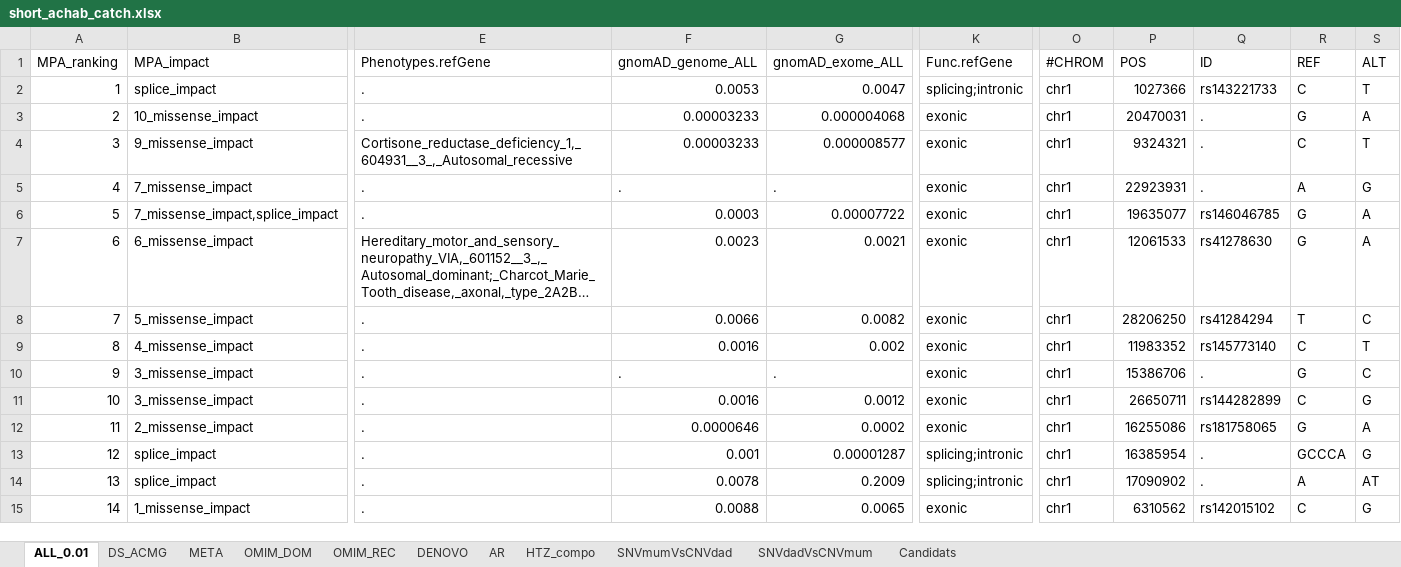
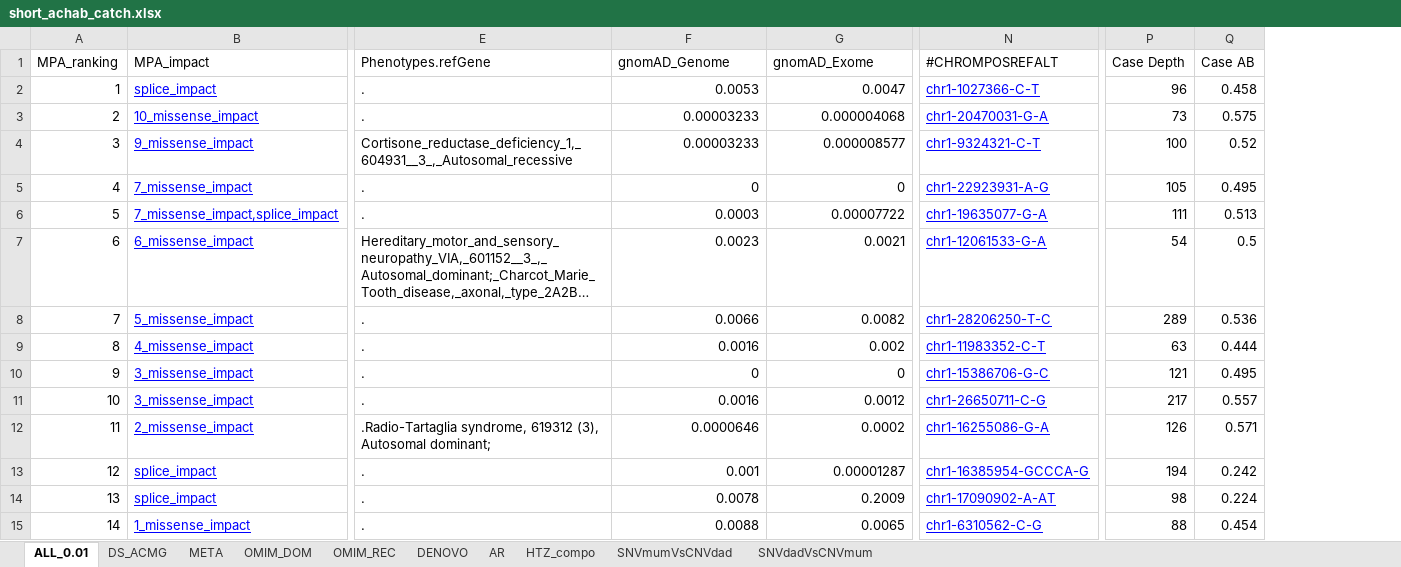
Before and after one commit to mobidic/Captain-ACHAB, an Excel workbook: short_achab_catch.xlsx, sheet ALL_0.01, drawn as a sheet; only a part is shown, gaps mark what is left out; long unchanged cells end in …; values as stored, in another font and other column widths than the file's, no borders; removed rows and columns are numbered as before the commit, all else as after; the diff covers the shown part only; the diff names each change by its address in the sheet, - before the commit and + after, or states it on an @@ line.

```diff
--- a/short_achab_catch.xlsx (sheet ALL_0.01)
+++ b/short_achab_catch.xlsx (sheet ALL_0.01)
-sheet tab: Candidats
-column K (Func.refGene), rows 2-15: splicing;intronic | exonic | exonic | exonic | exonic | exonic | exonic | exonic | exonic | exonic | exonic | splicing;intronic | splicing;intronic | exonic
-column O (#CHROM), rows 2-15: all chr1
-column P (POS), rows 2-15: 1027366 | 20470031 | 9324321 | 22923931 | 19635077 | 12061533 | 28206250 | 11983352 | 15386706 | 26650711 | 16255086 | 16385954 | 17090902 | 6310562
-column Q (ID), rows 2-15: rs143221733 | . | . | . | rs146046785 | rs41278630 | rs41284294 | rs145773140 | . | rs144282899 | rs181758065 | . | . | rs142015102
-column R (REF), rows 2-15: C | G | C | A | G | G | T | C | G | C | G | GCCCA | A | C
-column S (ALT), rows 2-15: T | A | T | G | A | A | C | T | C | G | A | G | AT | G
+column N (#CHROMPOSREFALT), rows 2-15: chr1-1027366-C-T | chr1-20470031-G-A | chr1-9324321-C-T | chr1-22923931-A-G | chr1-19635077-G-A | chr1-12061533-G-A | chr1-28206250-T-C | chr1-11983352-C-T | chr1-15386706-G-C | chr1-26650711-C-G | chr1-16255086-G-A | chr1-16385954-GCCCA-G | chr1-17090902-A-AT | chr1-6310562-C-G
+column P (Case Depth), rows 2-15: 96 | 73 | 100 | 105 | 111 | 54 | 289 | 63 | 121 | 217 | 126 | 194 | 98 | 88
+column Q (Case AB), rows 2-15: 0.458 | 0.575 | 0.52 | 0.495 | 0.513 | 0.5 | 0.536 | 0.444 | 0.495 | 0.557 | 0.571 | 0.242 | 0.224 | 0.454
-F1: gnomAD_genome_ALL
+F1: gnomAD_Genome
-G1: gnomAD_exome_ALL
+G1: gnomAD_Exome
@@ B2:B15 underline: off → on, text colour: black → #0000FF @@
-F5 (gnomAD_Genome): .
+F5 (gnomAD_Genome): 0
-G5 (gnomAD_Exome): .
+G5 (gnomAD_Exome): 0
-F10 (gnomAD_Genome): .
+F10 (gnomAD_Genome): 0
-G10 (gnomAD_Exome): .
+G10 (gnomAD_Exome): 0
-E12 (Phenotypes.refGene): .
+E12 (Phenotypes.refGene): .Radio-Tartaglia syndrome, 619312 (3), Autosomal dominant;
```
Also changed, not shown: 9 edited cells and cell formats elsewhere in this sheet, sheet OMIM_DOM, sheet DS_ACMG, sheet DENOVO, sheet AR, sheet HTZ_compo, sheet SNVmumVsCNVdad, 3 more sheets, 1 other file.
